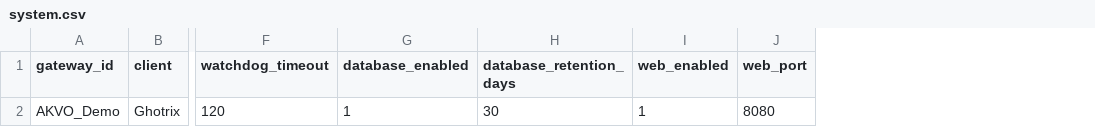
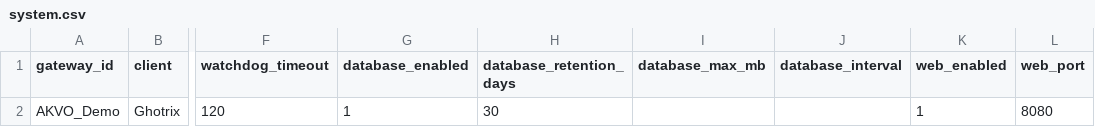
Before and after one commit to choarf/Akvo_Green, a CSV file: sites/demo/config_data/system.csv, drawn as a sheet; only a part is shown, gaps mark what is left out; the diff names each change by its address in the sheet, - before the commit and + after, or states it on an @@ line.

```diff
--- a/sites/demo/config_data/system.csv
+++ b/sites/demo/config_data/system.csv
+column I (database_max_mb), empty
+column J (database_interval), empty
```
Also changed, not shown: sites/akvo01005/config_data/system.csv, sites/cmd4/config_data/system.csv, 7 other files.
